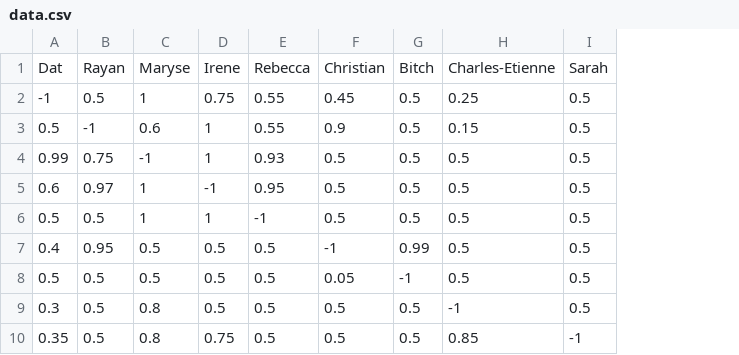
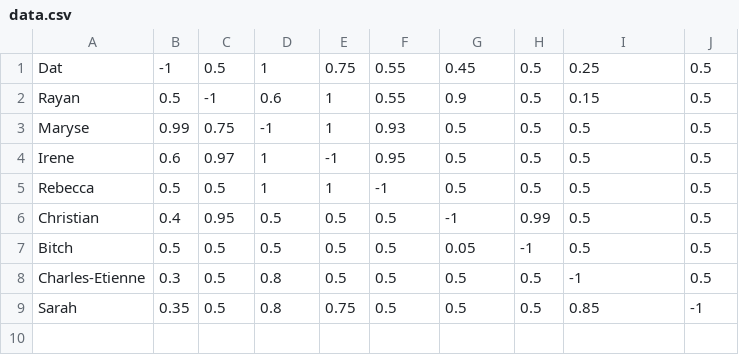
Before and after one commit to DatNotData/SeatMapper, a CSV file: data.csv, drawn as a sheet; removed rows and columns are numbered as before the commit, all else as after; the diff names each change by its address in the sheet, - before the commit and + after, or states it on an @@ line.

```diff
--- a/data.csv
+++ b/data.csv
+column A, rows 1-9: Dat | Rayan | Maryse | Irene | Rebecca | Christian | Bitch | Charles-Etienne | Sarah
-row 1: Dat | Rayan | Maryse | Irene | Rebecca | Christian | Bitch | Charles-Etienne | Sarah
```
Also changed, not shown: 1 other file.
